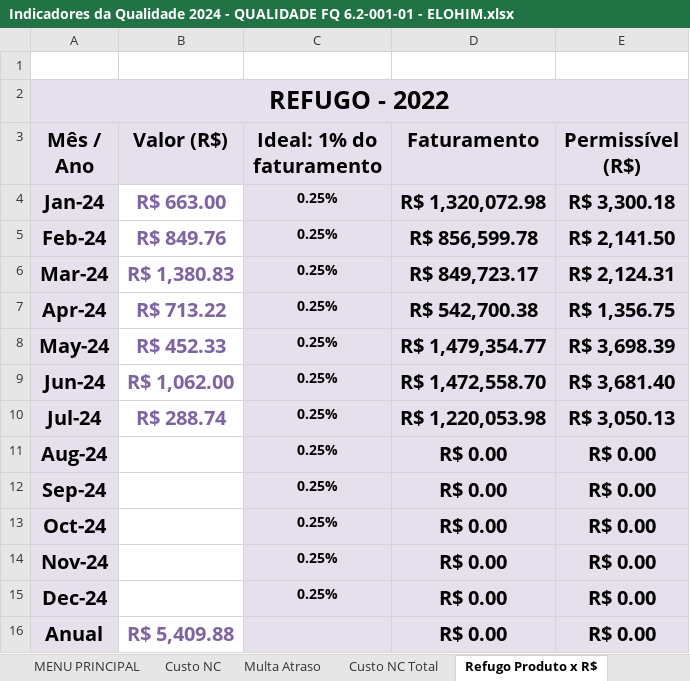
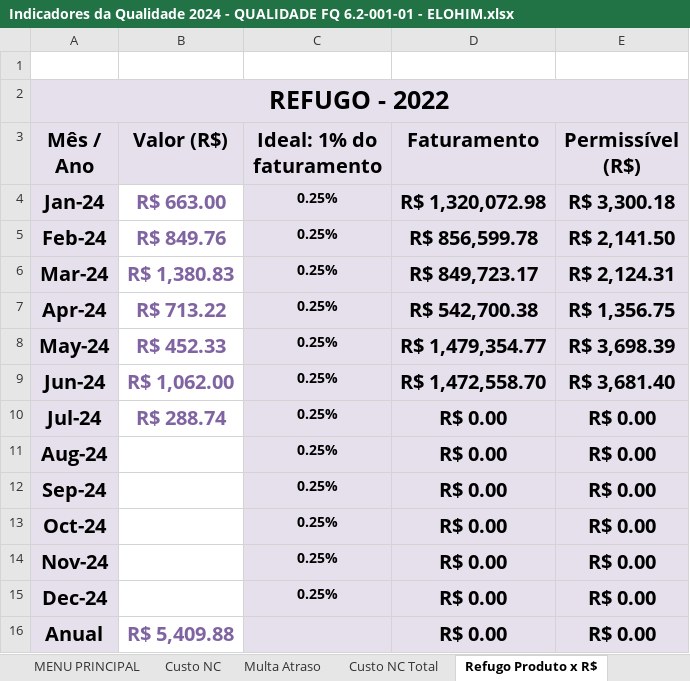
Before and after one commit to MatheusRiosBarcelos/Indicadores, an Excel workbook: Indicadores da Qualidade 2024 - QUALIDADE FQ 6.2-001-01 - ELOHIM.xlsx, sheet Refugo Produto x R$, drawn as a sheet; values as stored, in another font and other column widths than the file's, no borders; charts and pictures not drawn; the diff names each change by its address in the sheet, - before the commit and + after, or states it on an @@ line.

```diff
--- a/Indicadores da Qualidade 2024 - QUALIDADE FQ 6.2-001-01 - ELOHIM.xlsx (sheet Refugo Produto x R$)
+++ b/Indicadores da Qualidade 2024 - QUALIDADE FQ 6.2-001-01 - ELOHIM.xlsx (sheet Refugo Produto x R$)
-D10 (Faturamento): R$ 1,220,053.98
+D10 (Faturamento): R$ 0.00
-E10 (Permissível (R$)): R$ 3,050.13
+E10 (Permissível (R$)): R$ 0.00
```
Also changed, not shown: sheet NC - EXT. Nº DE PEÇAS, sheet NC - INT. Nº DE PEÇAS, sheet DADOS, sheet Retrabalho Produto x R$, charts or pictures.
